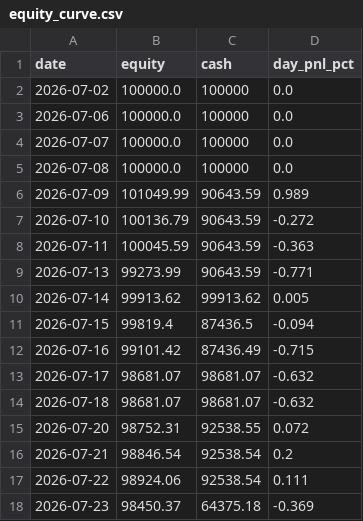
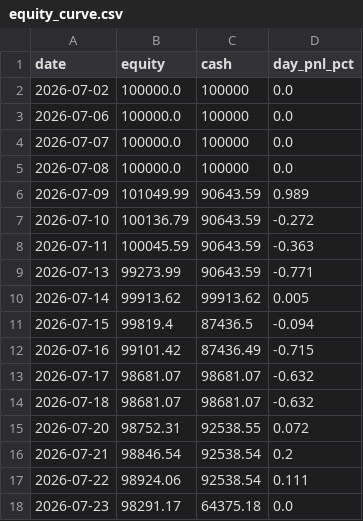
Before and after one commit to ejmacor/Claude-Trader-Experiment-, a CSV file: logs/equity_curve.csv, drawn as a sheet.

```diff
--- a/logs/equity_curve.csv
+++ b/logs/equity_curve.csv
@@ -17,2 +17,2 @@ date,equity,cash,day_pnl_pct
 2026-07-22,98924.06,92538.54,0.111
-2026-07-23,98450.37,64375.18,-0.369
+2026-07-23,98291.17,64375.18,0.0
```
